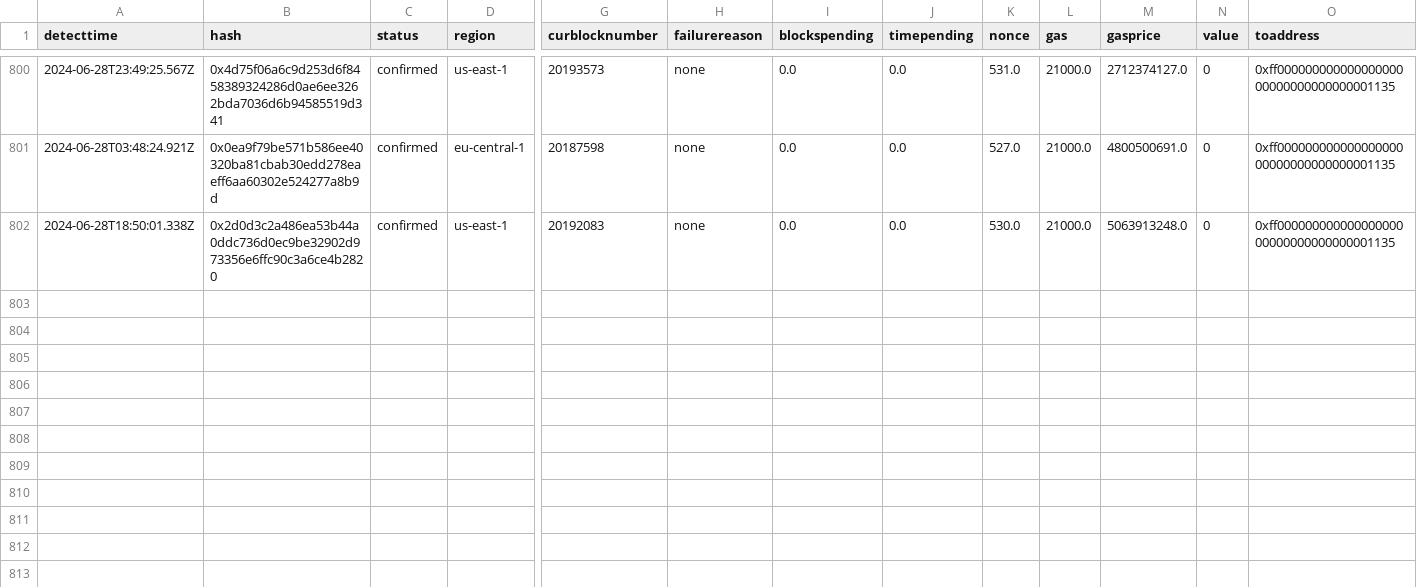
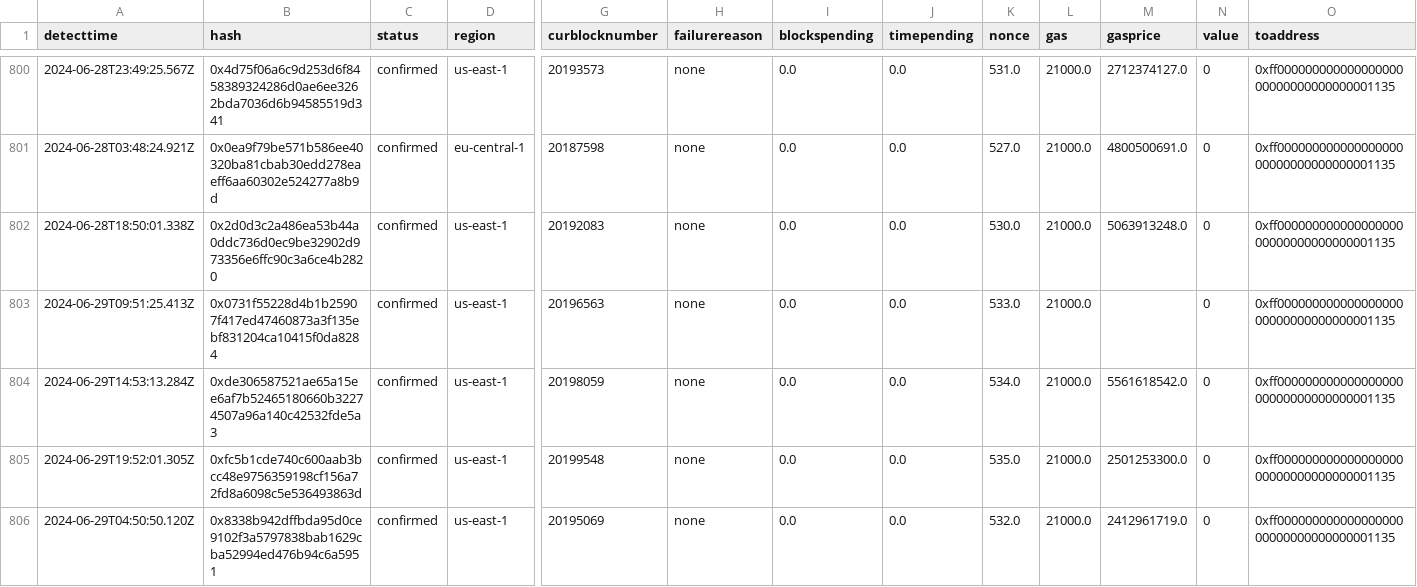
Before and after one commit to Amit0617/eip4844-data, a CSV file: data/private-transactions2.csv, drawn as a sheet; only a part is shown, gaps mark what is left out; rows hold the shown columns only; the diff names each change by its address in the sheet, - before the commit and + after, or states it on an @@ line.

```diff
--- a/data/private-transactions2.csv
+++ b/data/private-transactions2.csv
+row 803: 2024-06-29T09:51:25.413Z | 0x0731f55228d4b1b25907f417ed47460873a3f135ebf831204ca10415f0da8284 | confirmed | us-east-1 | 20196563 | none | 0.0 | 0.0 | 533.0 | 21000.0 |  | 0 | 0xff00000000000000000000000000000000001135
+row 804: 2024-06-29T14:53:13.284Z | 0xde306587521ae65a15ee6af7b52465180660b32274507a96a140c42532fde5a3 | confirmed | us-east-1 | 20198059 | none | 0.0 | 0.0 | 534.0 | 21000.0 | 5561618542.0 | 0 | 0xff00000000000000000000000000000000001135
+row 805: 2024-06-29T19:52:01.305Z | 0xfc5b1cde740c600aab3bcc48e9756359198cf156a72fd8a6098c5e536493863d | confirmed | us-east-1 | 20199548 | none | 0.0 | 0.0 | 535.0 | 21000.0 | 2501253300.0 | 0 | 0xff00000000000000000000000000000000001135
+row 806: 2024-06-29T04:50:50.120Z | 0x8338b942dffbda95d0ce9102f3a5797838bab1629cba52994ed476b94c6a5951 | confirmed | us-east-1 | 20195069 | none | 0.0 | 0.0 | 532.0 | 21000.0 | 2412961719.0 | 0 | 0xff00000000000000000000000000000000001135
```
Also changed, not shown: 1 other file.
